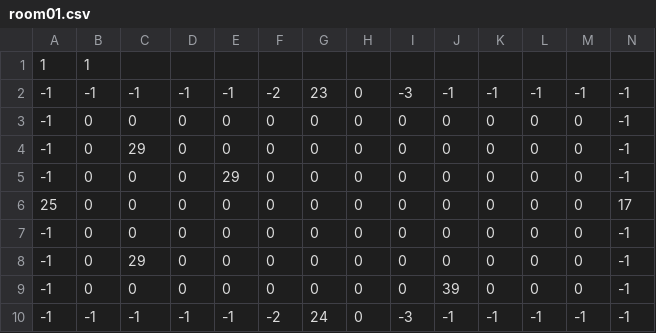
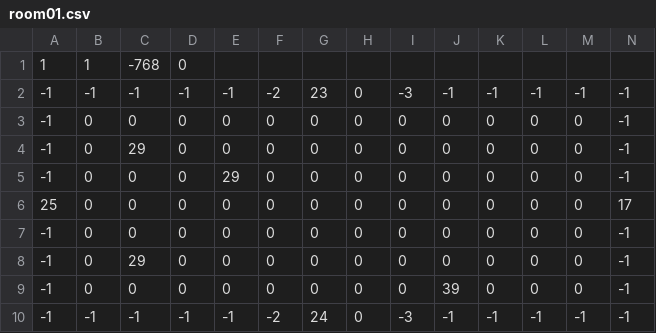
Before and after one commit to ktgoldstein/Zelda, a CSV file: LegendOfZeldaClone/Content/LevelLoading/room01.csv, drawn as a sheet.

Commit message:
simultaneous room loading implemented

```diff
--- a/LegendOfZeldaClone/Content/LevelLoading/room01.csv
+++ b/LegendOfZeldaClone/Content/LevelLoading/room01.csv
@@ -1,2 +1,2 @@
-1,1
+1,1,-768,0
 -1,-1,-1,-1,-1,-2,23,0,-3,-1,-1,-1,-1,-1
```
Also changed, not shown: LegendOfZeldaClone/Content/LevelLoading/room00.csv, LegendOfZeldaClone/Content/LevelLoading/room02.csv, 3 other files.
